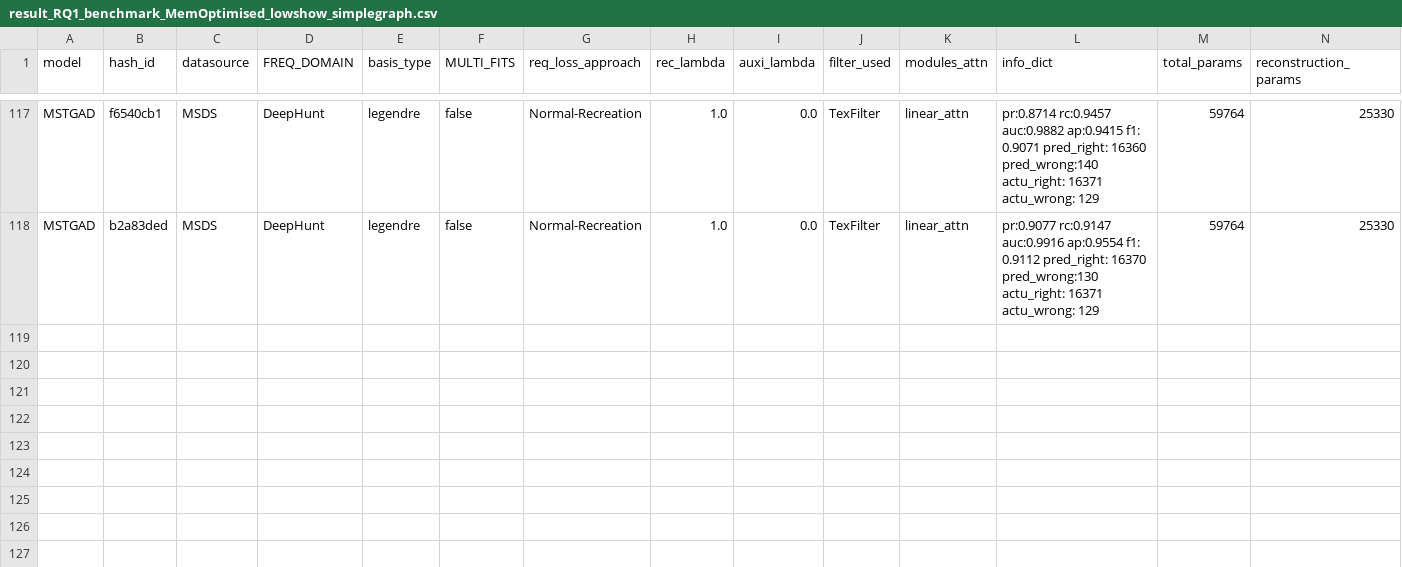
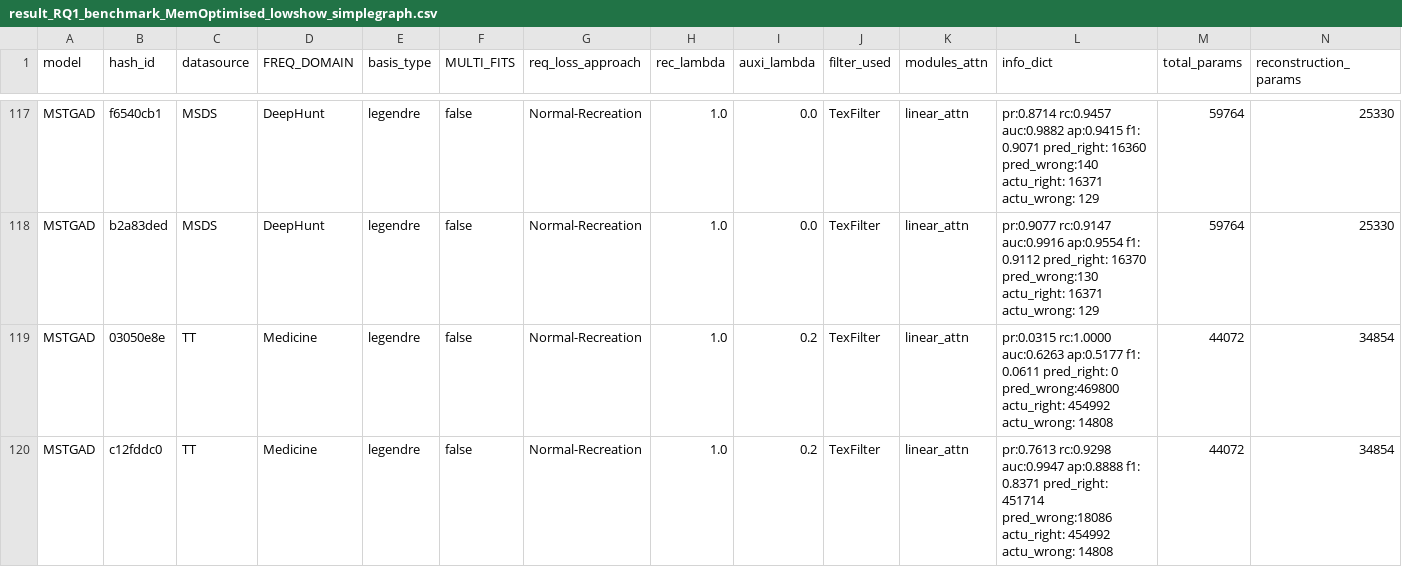
Before and after one commit to theamrzaki/MicroService_Twin_Original, a CSV file: result_journal/result_RQ1_benchmark_MemOptimised_lowshow_simplegraph.csv, drawn as a sheet; only a part is shown, gaps mark what is left out; rows hold the shown columns only; the diff names each change by its address in the sheet, - before the commit and + after, or states it on an @@ line.

Commit message:
(verify Medicine for TT)

```diff
--- a/result_journal/result_RQ1_benchmark_MemOptimised_lowshow_simplegraph.csv
+++ b/result_journal/result_RQ1_benchmark_MemOptimised_lowshow_simplegraph.csv
+row 119: MSTGAD | 03050e8e | TT | Medicine | legendre | false | Normal-Recreation | 1.0 | 0.2 | TexFilter | linear_attn | pr:0.0315 rc:1.0000 auc:0.6263 ap:0.5177 f1: 0.0611 pred_right: 0 pred_wrong:469800 actu_right: 454992 actu_wrong: 14808 | 44072 | 34854
+row 120: MSTGAD | c12fddc0 | TT | Medicine | legendre | false | Normal-Recreation | 1.0 | 0.2 | TexFilter | linear_attn | pr:0.7613 rc:0.9298 auc:0.9947 ap:0.8888 f1: 0.8371 pred_right: 451714 pred_wrong:18086 actu_right: 454992 actu_wrong: 14808 | 44072 | 34854
```
Also changed, not shown: 4 other files.
